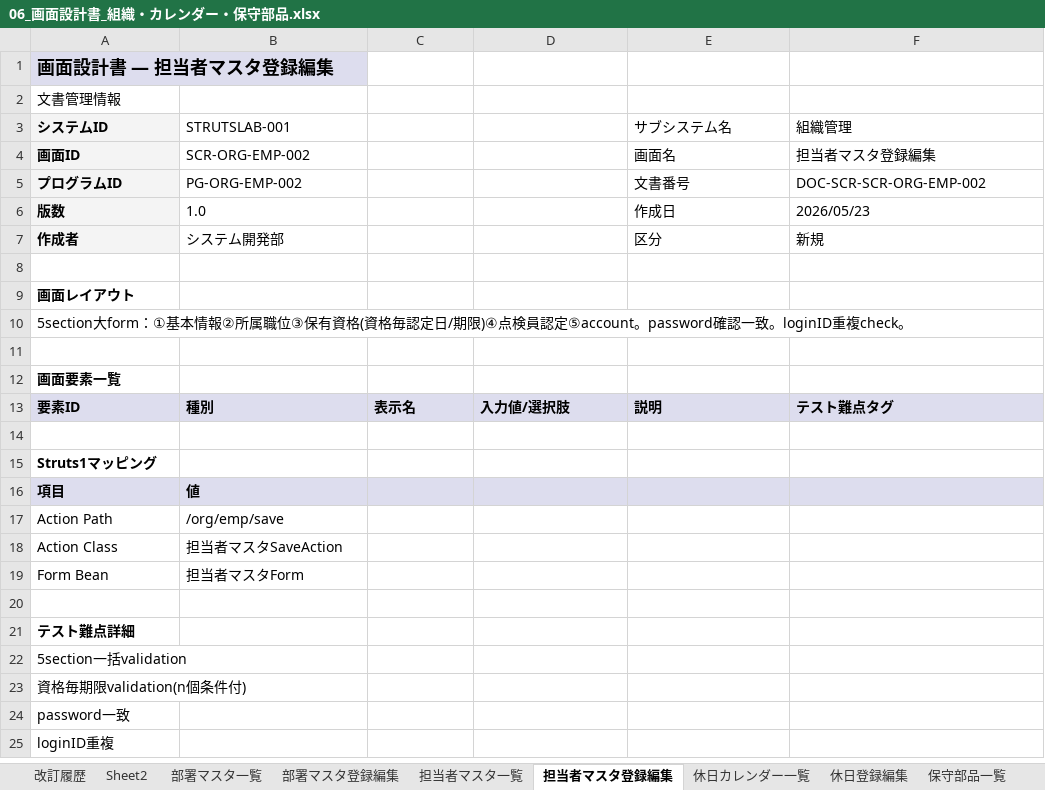
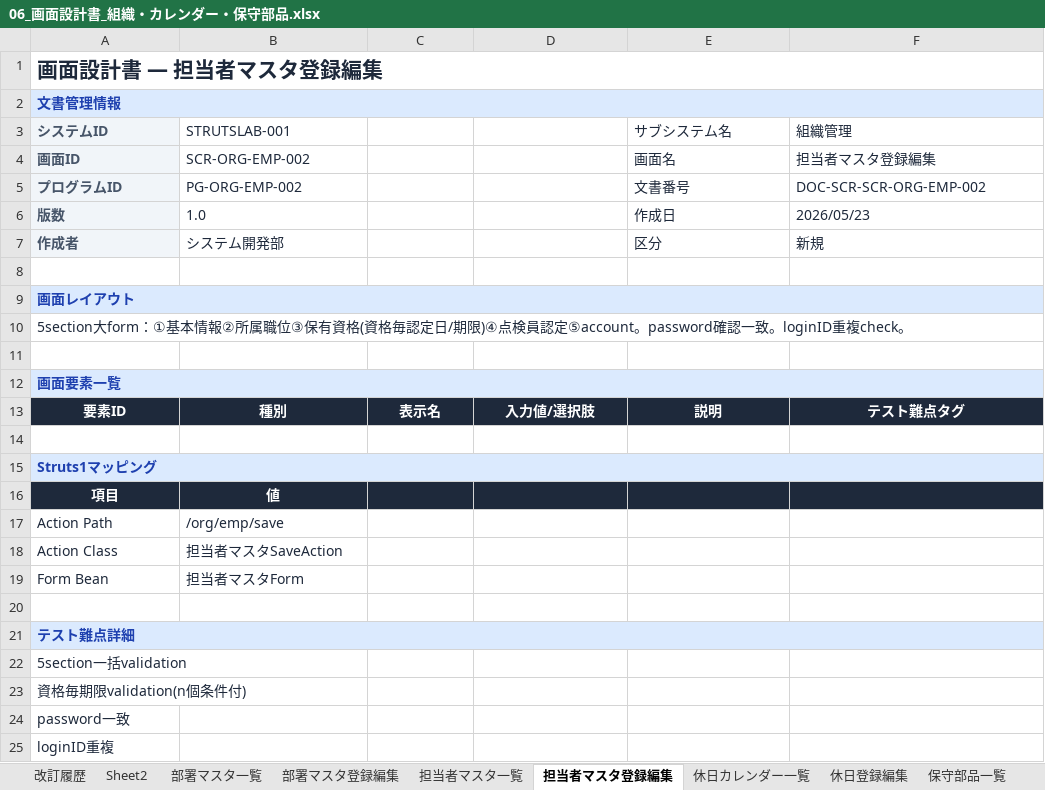
Before and after one commit to sainm/StrutsLab, an Excel workbook: docs/design-docs/06_画面設計書_組織・カレンダー・保守部品.xlsx, sheet 担当者マスタ登録編集, drawn as a sheet; values as stored, in another font and other column widths than the file's, no borders; the diff names each change by its address in the sheet, - before the commit and + after, or states it on an @@ line.

```diff
--- a/docs/design-docs/06_画面設計書_組織・カレンダー・保守部品.xlsx (sheet 担当者マスタ登録編集)
+++ b/docs/design-docs/06_画面設計書_組織・カレンダー・保守部品.xlsx (sheet 担当者マスタ登録編集)
@@ A1 text colour: black → #1E293B, fill: #DDDDEE → none, text size: larger @@
+A1:F1 merged
@@ A2 fill: none → #DBEAFE, text colour: black → #1E40AF, bold: off → on @@
+A2:F2 merged
-A3:A7 text colour: black
+A3:A7 text colour: #475569
-B3:B7 text colour: black
+B3:B7 text colour: #1E293B
-E3:F7 text colour: black
+E3:F7 text colour: #1E293B
@@ A9 fill: none → #DBEAFE, text colour: black → #1E40AF @@
+A9:F9 merged
-A10 text colour: black
+A10 text colour: #1E293B
@@ A12 fill: none → #DBEAFE, text colour: black → #1E40AF @@
+A12:F12 merged
@@ A13:F13 fill: #DDDDEE → #1E293B, text colour: black → #FFFFFF, alignment: left → center @@
@@ A15 fill: none → #DBEAFE, text colour: black → #1E40AF @@
+A15:F15 merged
-A16:F16 fill: #DDDDEE
+A16:F16 fill: #1E293B
@@ A16:B16 text colour: black → #FFFFFF, alignment: left → center @@
-A17:B19 text colour: black
+A17:B19 text colour: #1E293B
@@ A21 fill: none → #DBEAFE, text colour: black → #1E40AF @@
+A21:F21 merged
-A22:A25 text colour: black
+A22:A25 text colour: #1E293B
```
Also changed, not shown: sheet 休日登録編集, sheet 保守部品一覧, sheet 部署マスタ登録編集, sheet 部署マスタ一覧, sheet 担当者マスタ一覧, sheet 休日カレンダー一覧, 3 more sheets, docs/design-docs/03_画面設計書_点検計画・実施.xlsx, docs/design-docs/08_プログラム設計書_マスタ管理.xlsx, 19 other files.
